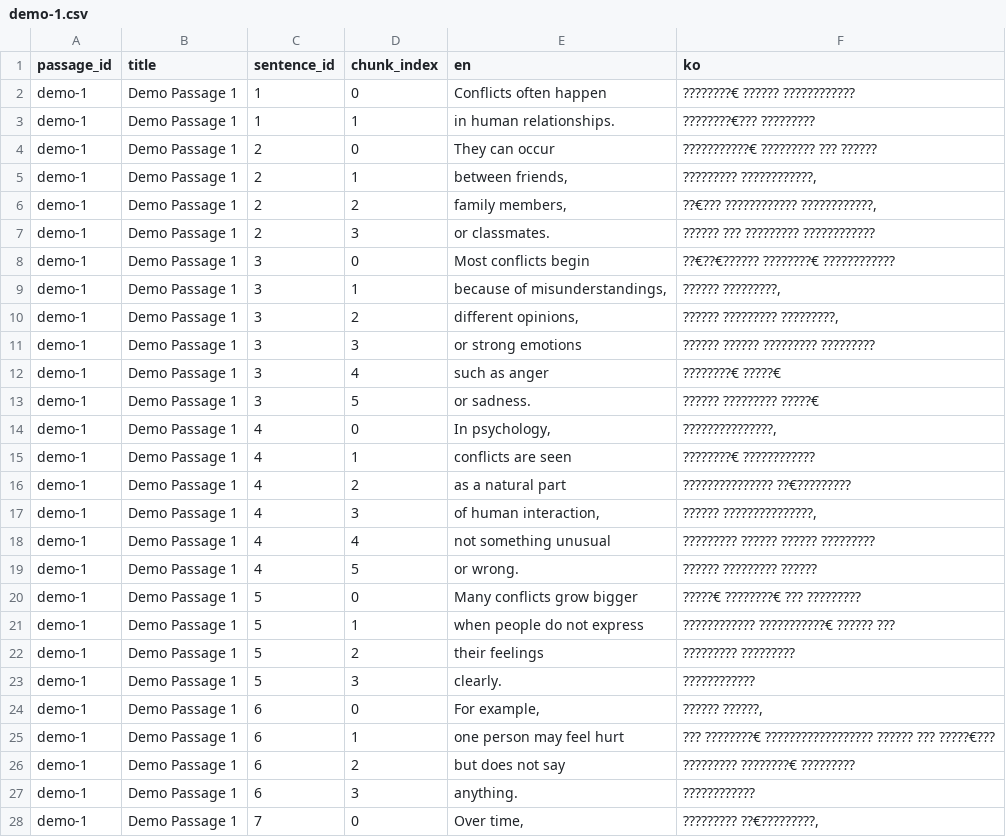
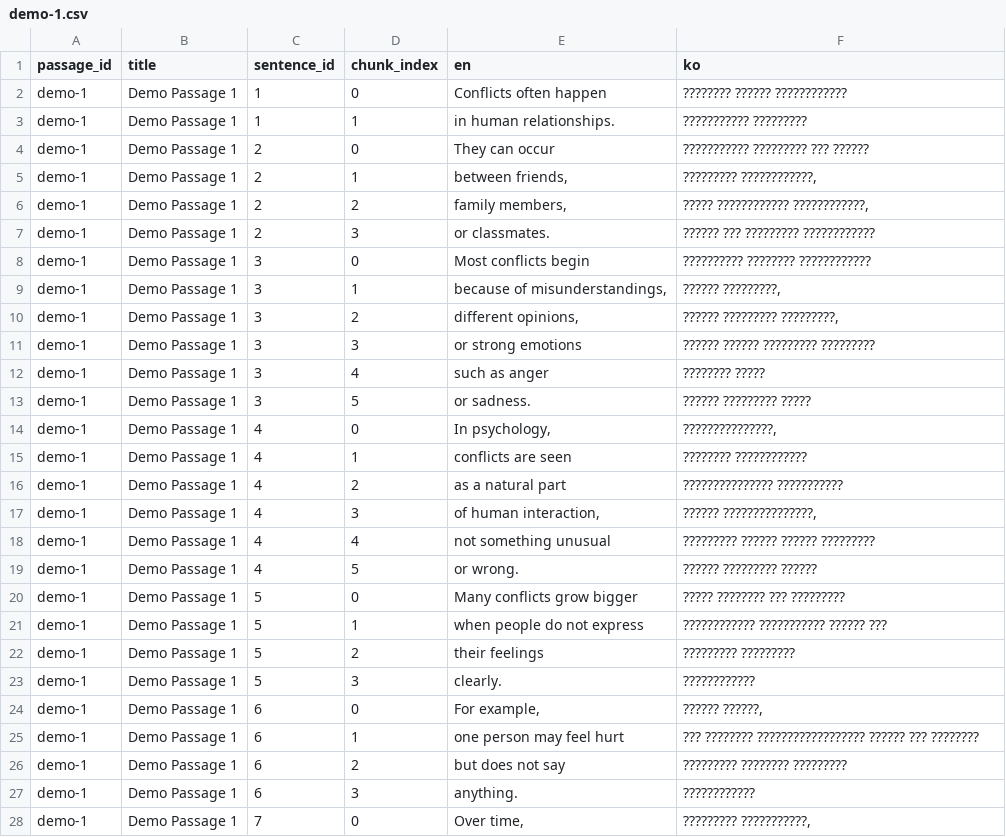
Before and after one commit to Linguisti/chunk-reader-app, a CSV file: public/passages/demo-1.csv, drawn as a sheet; only a part is shown; the diff covers the shown part only; the diff names each change by its address in the sheet, - before the commit and + after, or states it on an @@ line.

Commit message:
csv error fix, dont forget to save as csv utf8

```diff
--- a/public/passages/demo-1.csv
+++ b/public/passages/demo-1.csv
-F2 (ko): ????????€ ?????? ????????????
+F2 (ko): ???????? ?????? ????????????
-F3 (ko): ????????€??? ?????????
+F3 (ko): ??????????? ?????????
-F4 (ko): ???????????€ ????????? ??? ??????
+F4 (ko): ??????????? ????????? ??? ??????
-F6 (ko): ??€??? ???????????? ????????????,
+F6 (ko): ????? ???????????? ????????????,
-F8 (ko): ??€??€?????? ????????€ ????????????
+F8 (ko): ?????????? ???????? ????????????
-F12 (ko): ????????€ ?????€
+F12 (ko): ???????? ?????
-F13 (ko): ?????? ????????? ?????€
+F13 (ko): ?????? ????????? ?????
-F15 (ko): ????????€ ????????????
+F15 (ko): ???????? ????????????
-F16 (ko): ??????????????? ??€?????????
+F16 (ko): ??????????????? ???????????
-F20 (ko): ?????€ ????????€ ??? ?????????
+F20 (ko): ????? ???????? ??? ?????????
-F21 (ko): ???????????? ???????????€ ?????? ???
+F21 (ko): ???????????? ??????????? ?????? ???
-F25 (ko): ??? ????????€ ?????????????????? ?????? ??? ?????€???
+F25 (ko): ??? ???????? ?????????????????? ?????? ??? ????????
-F26 (ko): ????????? ????????€ ?????????
+F26 (ko): ????????? ???????? ?????????
-F28 (ko): ????????? ??€?????????,
+F28 (ko): ????????? ???????????,
```
Also changed, not shown: 26 edited cells elsewhere in this file.
